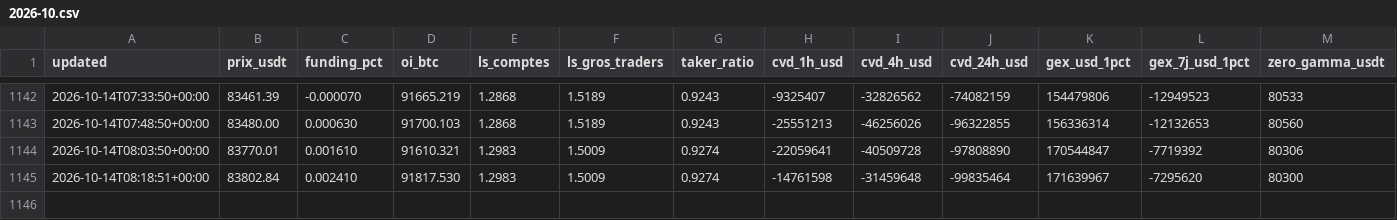
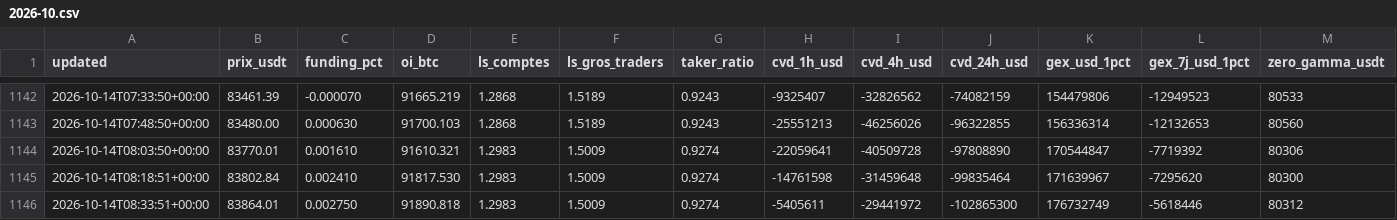
Before and after one commit to lorenzoapro12-jpg/samsara-live, a CSV file: series/positionnement/2026-10.csv, drawn as a sheet; only a part is shown, gaps mark what is left out; rows hold the shown columns only; the diff names each change by its address in the sheet, - before the commit and + after, or states it on an @@ line.

```diff
--- a/series/positionnement/2026-10.csv
+++ b/series/positionnement/2026-10.csv
+row 1146: 2026-10-14T08:33:51+00:00 | 83864.01 | 0.002750 | 91890.818 | 1.2983 | 1.5009 | 0.9274 | -5405611 | -29441972 | -102865300 | 176732749 | -5618446 | 80312
```
Also changed, not shown: 1 other file.
